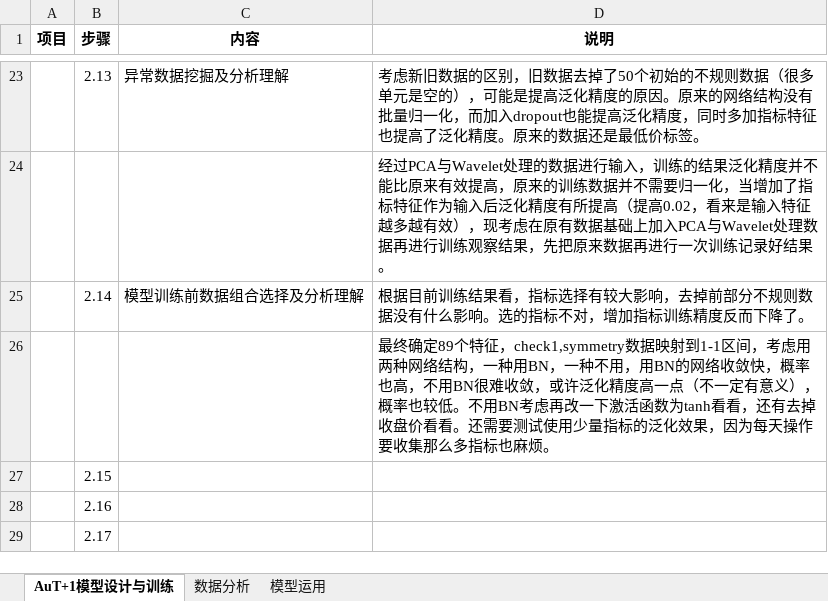
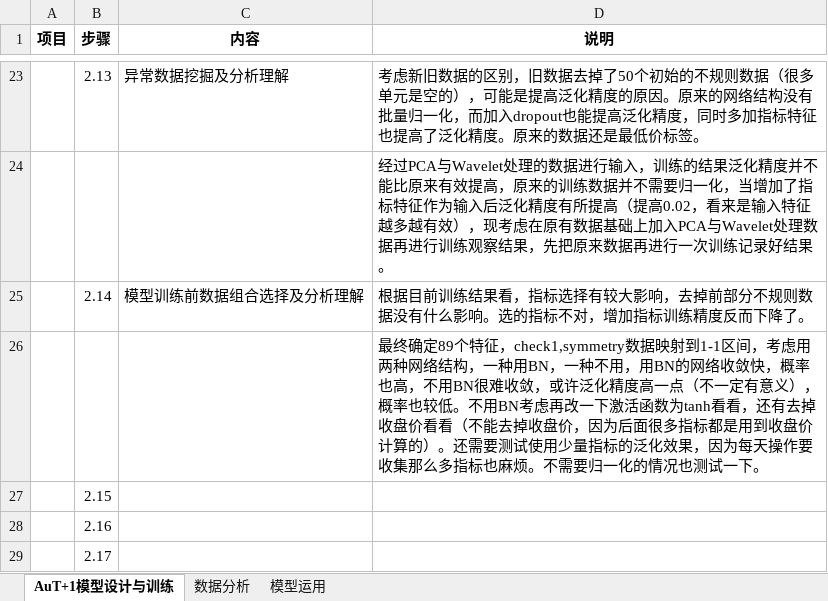
Before and after one commit to freebirdweij/MyGoldAnalyse, an Excel workbook: analyse/相关分析记录.xlsx, sheet AuT+1模型设计与训练, drawn as a sheet; only a part is shown, gaps mark what is left out; values as stored, in another font and other column widths than the file's, no borders; the diff names each change by its address in the sheet, - before the commit and + after, or states it on an @@ line.

```diff
--- a/analyse/相关分析记录.xlsx (sheet AuT+1模型设计与训练)
+++ b/analyse/相关分析记录.xlsx (sheet AuT+1模型设计与训练)
-D26 (说明): …盘价看看。还需要测试使用少量指标的泛化效果，因为每天操作要收集那么多指标也麻烦。
+D26 (说明): …盘价看看（不能去掉收盘价，因为后面很多指标都是用到收盘价计算的）。还需要测试使用少量指标的泛化效果，因为每天操作要收集那么多指标也麻烦。不需要归一化的情况也测试一下。
```
Also changed, not shown: analyse/训练记录-autd.xlsx, 1 other file.
